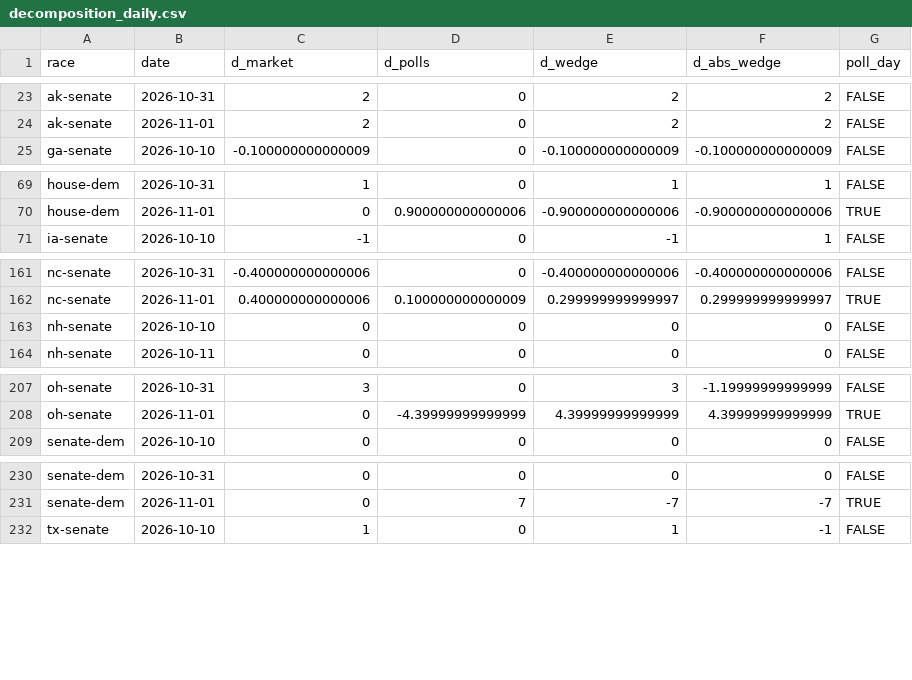
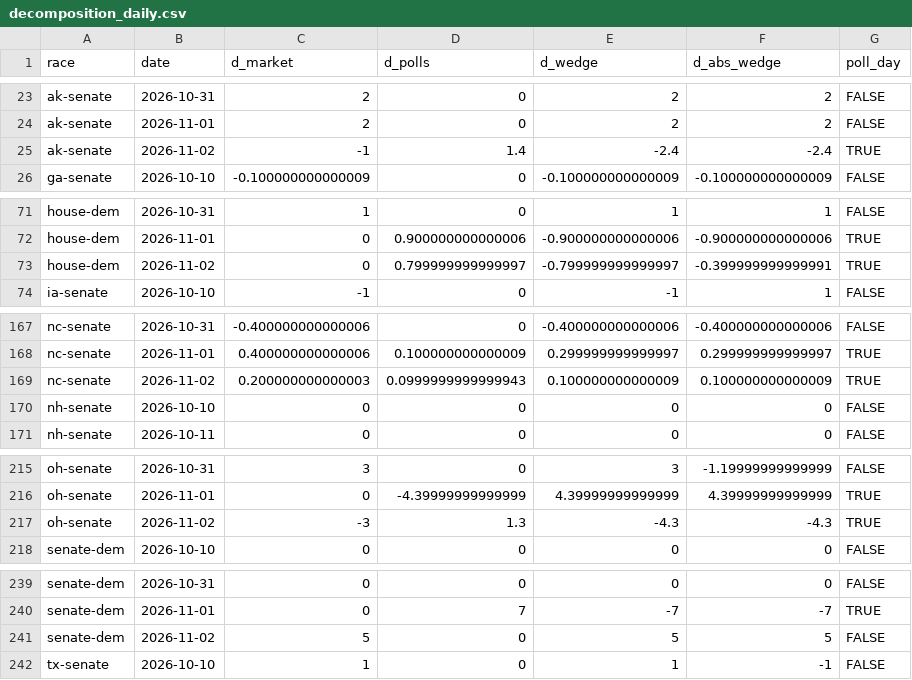
Before and after one commit to daniel-a-n-goldstein/pollsvscash, a CSV file: analysis/output/decomposition_daily.csv, drawn as a sheet; only a part is shown, gaps mark what is left out; the diff covers the shown part only.

```diff
--- a/analysis/output/decomposition_daily.csv
+++ b/analysis/output/decomposition_daily.csv
@@ -24,2 +24,3 @@
 "ak-senate",2026-11-01,2,0,2,2,FALSE
+"ak-senate",2026-11-02,-1,1.4,-2.4,-2.4,TRUE
 "ga-senate",2026-10-10,-0.100000000000009,0,-0.100000000000009,-0.100000000000009,FALSE
@@ -70,2 +72,3 @@
 "house-dem",2026-11-01,0,0.900000000000006,-0.900000000000006,-0.900000000000006,TRUE
+"house-dem",2026-11-02,0,0.799999999999997,-0.799999999999997,-0.399999999999991,TRUE
 "ia-senate",2026-10-10,-1,0,-1,1,FALSE
@@ -162,2 +168,3 @@
 "nc-senate",2026-11-01,0.400000000000006,0.100000000000009,0.299999999999997,0.299999999999997,TRUE
+"nc-senate",2026-11-02,0.200000000000003,0.0999999999999943,0.100000000000009,0.100000000000009,TRUE
 "nh-senate",2026-10-10,0,0,0,0,FALSE
@@ -208,2 +216,3 @@
 "oh-senate",2026-11-01,0,-4.39999999999999,4.39999999999999,4.39999999999999,TRUE
+"oh-senate",2026-11-02,-3,1.3,-4.3,-4.3,TRUE
 "senate-dem",2026-10-10,0,0,0,0,FALSE
@@ -231,2 +240,3 @@
 "senate-dem",2026-11-01,0,7,-7,-7,TRUE
+"senate-dem",2026-11-02,5,0,5,5,FALSE
 "tx-senate",2026-10-10,1,0,1,-1,FALSE
```
Also changed, not shown: 6 added rows and 15 edited cells elsewhere in this file, analysis/output/decomposition_by_race.csv, analysis/output/event_releases.csv, 4 other files.
